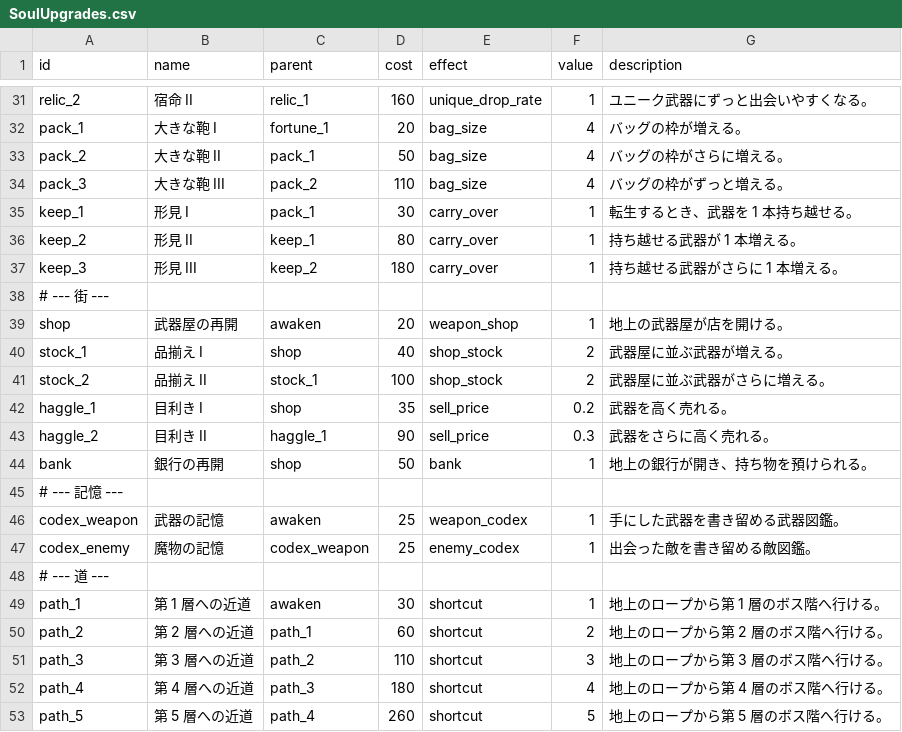
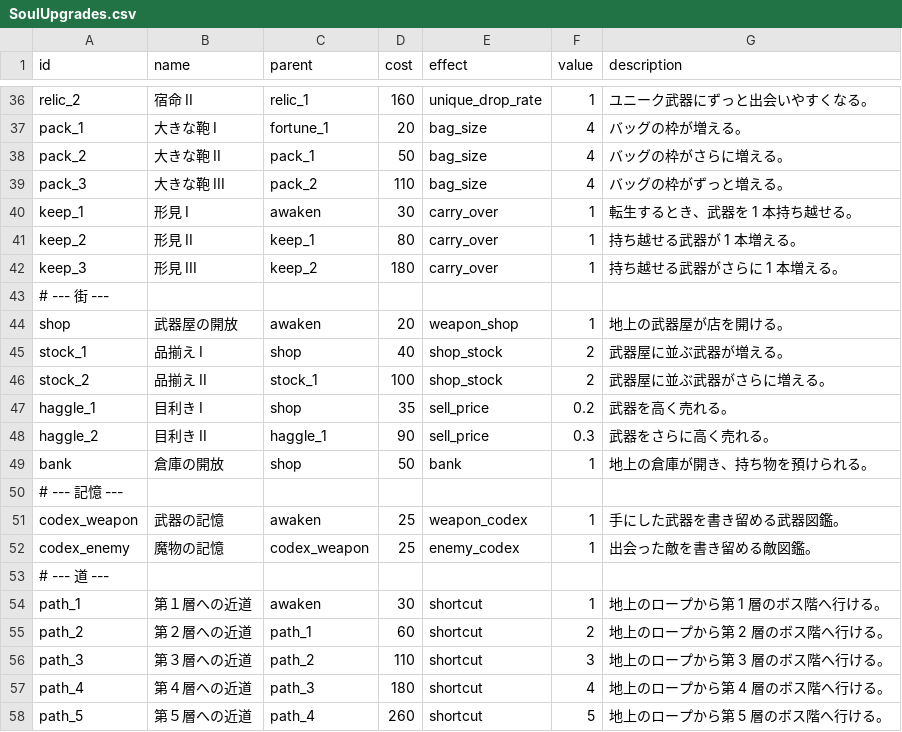
Before and after one commit to Hanibuchi/tps-dungeon, a CSV file: Assets/_Project/Settings/Tables/SoulUpgrades.csv, drawn as a sheet; only a part is shown, gaps mark what is left out; the diff covers the shown part only.

```diff
--- a/Assets/_Project/Settings/Tables/SoulUpgrades.csv
+++ b/Assets/_Project/Settings/Tables/SoulUpgrades.csv
@@ -34,3 +39,3 @@ pack_2,大きな鞄 II,pack_1,50,bag_size,4,バッグの枠がさらに増える
 pack_3,大きな鞄 III,pack_2,110,bag_size,4,バッグの枠がずっと増える。
-keep_1,形見 I,pack_1,30,carry_over,1,転生するとき、武器を 1 本持ち越せる。
+keep_1,形見 I,awaken,30,carry_over,1,転生するとき、武器を 1 本持ち越せる。
 keep_2,形見 II,keep_1,80,carry_over,1,持ち越せる武器が 1 本増える。
@@ -38,3 +43,3 @@ keep_3,形見 III,keep_2,180,carry_over,1,持ち越せる武器がさらに 1
 # --- 街 ---
-shop,武器屋の再開,awaken,20,weapon_shop,1,地上の武器屋が店を開ける。
+shop,武器屋の開放,awaken,20,weapon_shop,1,地上の武器屋が店を開ける。
 stock_1,品揃え I,shop,40,shop_stock,2,武器屋に並ぶ武器が増える。
@@ -43,3 +48,3 @@ haggle_1,目利き I,shop,35,sell_price,0.2,武器を高く売れる。
 haggle_2,目利き II,haggle_1,90,sell_price,0.3,武器をさらに高く売れる。
-bank,銀行の再開,shop,50,bank,1,地上の銀行が開き、持ち物を預けられる。
+bank,倉庫の開放,shop,50,bank,1,地上の倉庫が開き、持ち物を預けられる。
 # --- 記憶 ---
@@ -48,6 +53,6 @@ codex_enemy,魔物の記憶,codex_weapon,25,enemy_codex,1,出会った敵を書
 # --- 道 ---
-path_1,第 1 層への近道,awaken,30,shortcut,1,地上のロープから第 1 層のボス階へ行ける。
-path_2,第 2 層への近道,path_1,60,shortcut,2,地上のロープから第 2 層のボス階へ行ける。
-path_3,第 3 層への近道,path_2,110,shortcut,3,地上のロープから第 3 層のボス階へ行ける。
-path_4,第 4 層への近道,path_3,180,shortcut,4,地上のロープから第 4 層のボス階へ行ける。
-path_5,第 5 層への近道,path_4,260,shortcut,5,地上のロープから第 5 層のボス階へ行ける。
+path_1,第１層への近道,awaken,30,shortcut,1,地上のロープから第 1 層のボス階へ行ける。
+path_2,第２層への近道,path_1,60,shortcut,2,地上のロープから第 2 層のボス階へ行ける。
+path_3,第３層への近道,path_2,110,shortcut,3,地上のロープから第 3 層のボス階へ行ける。
+path_4,第４層への近道,path_3,180,shortcut,4,地上のロープから第 4 層のボス階へ行ける。
+path_5,第５層への近道,path_4,260,shortcut,5,地上のロープから第 5 層のボス階へ行ける。
```
Also changed, not shown: 7 added rows, 2 removed rows and 17 edited cells elsewhere in this file, 1 other file.
